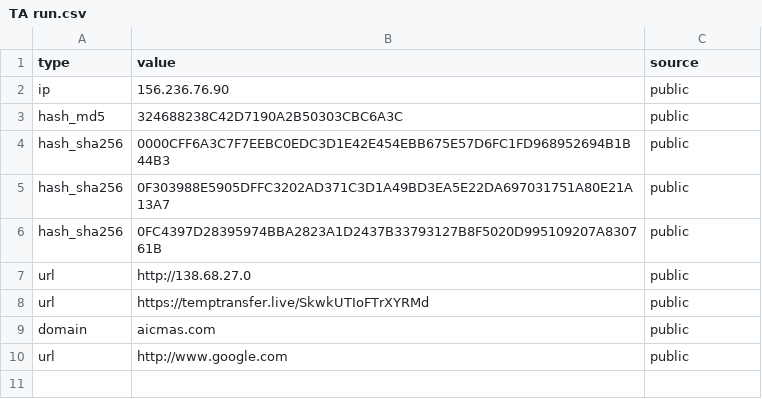
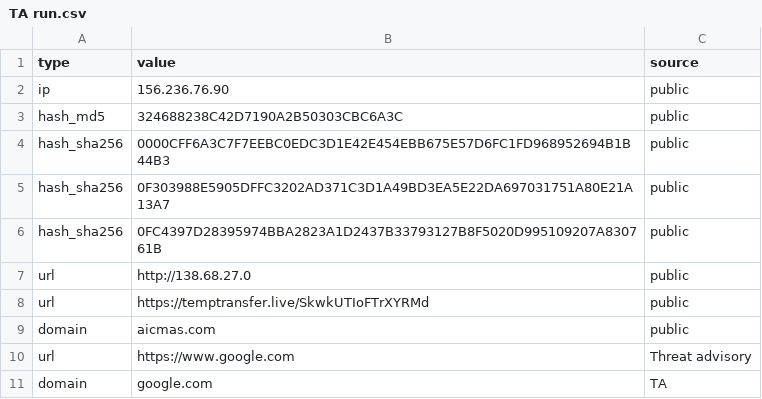
Before and after one commit to Ravy-hub/IOC-List, a CSV file: TA run.csv, drawn as a sheet.

Commit message:
Update TA run.csv

```diff
--- a/TA run.csv
+++ b/TA run.csv
@@ -9,2 +9,3 @@
 "domain","aicmas.com","public"
-"url","http://www.google.com","public"
+"url","https://www.google.com","Threat advisory"
+"domain","google.com","TA"
```
